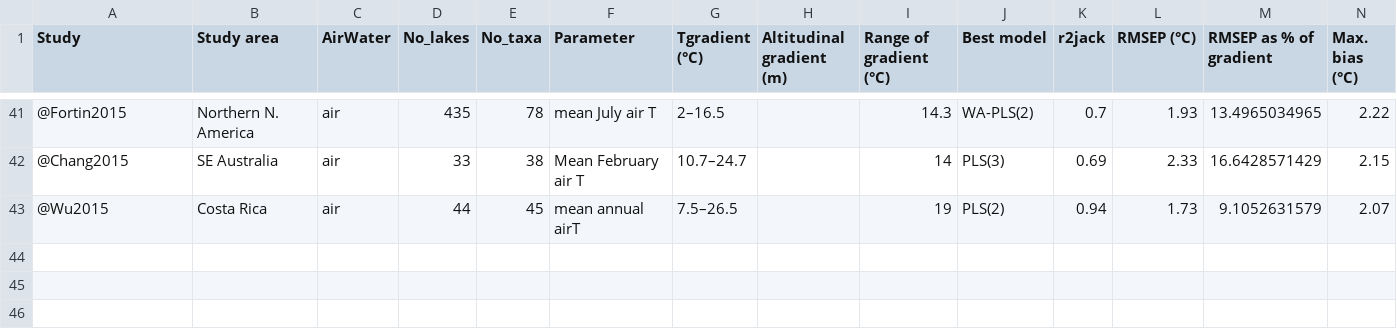
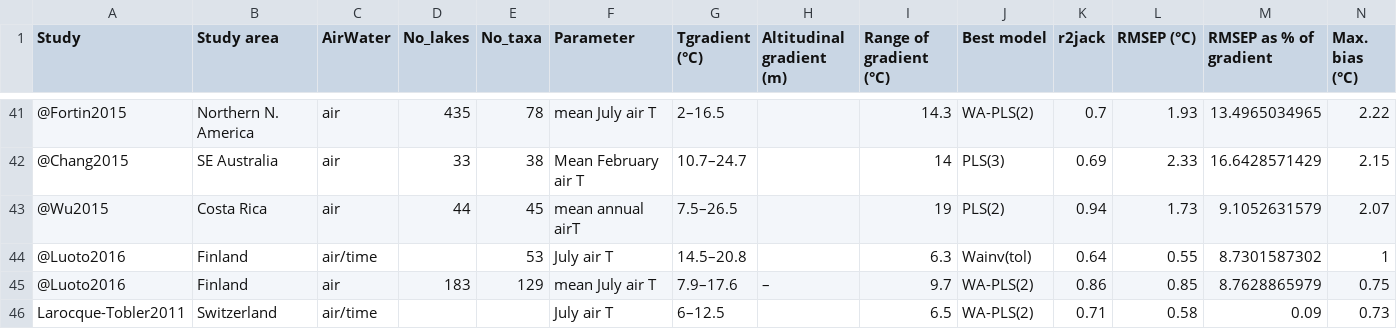
Before and after one commit to richardjtelford/Zabinskie, a CSV file: chironomidCalibration.csv, drawn as a sheet; only a part is shown, gaps mark what is left out; rows hold the shown columns only; the diff names each change by its address in the sheet, - before the commit and + after, or states it on an @@ line.

Commit message:
calibration in time, count size

```diff
--- a/chironomidCalibration.csv
+++ b/chironomidCalibration.csv
+row 44: @Luoto2016 | Finland | air/time |  | 53 | July air T | 14.5–20.8 |  | 6.3 | Wainv(tol) | 0.64 | 0.55 | 8.7301587302 | 1
+row 45: @Luoto2016 | Finland | air | 183 | 129 | mean July air T | 7.9–17.6 | – | 9.7 | WA-PLS(2) | 0.86 | 0.85 | 8.7628865979 | 0.75
+row 46: Larocque-Tobler2011 | Switzerland | air/time |  |  | July air T | 6–12.5 |  | 6.5 | WA-PLS(2) | 0.71 | 0.58 | 0.09 | 0.73
```
Also changed, not shown: 2 other files.
